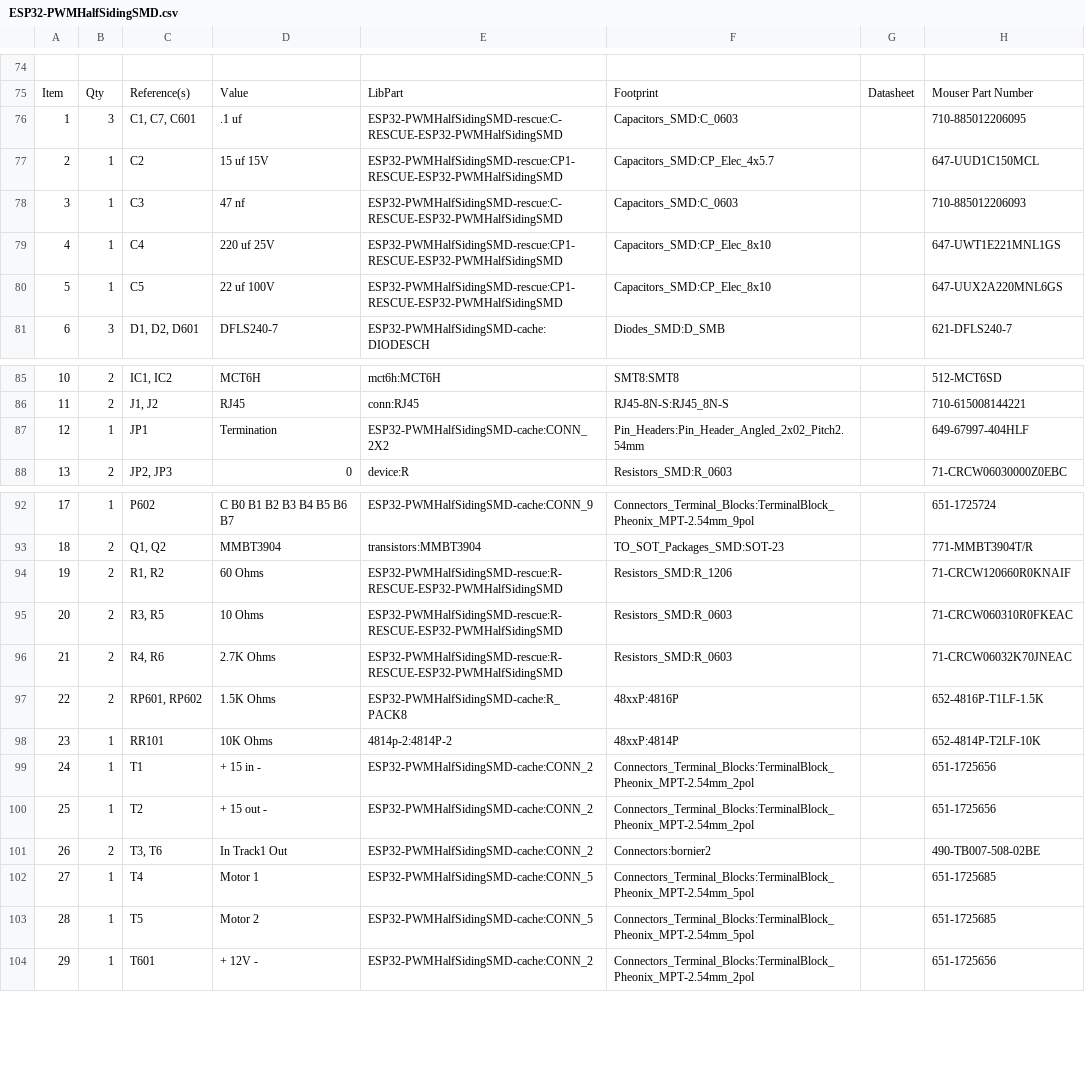
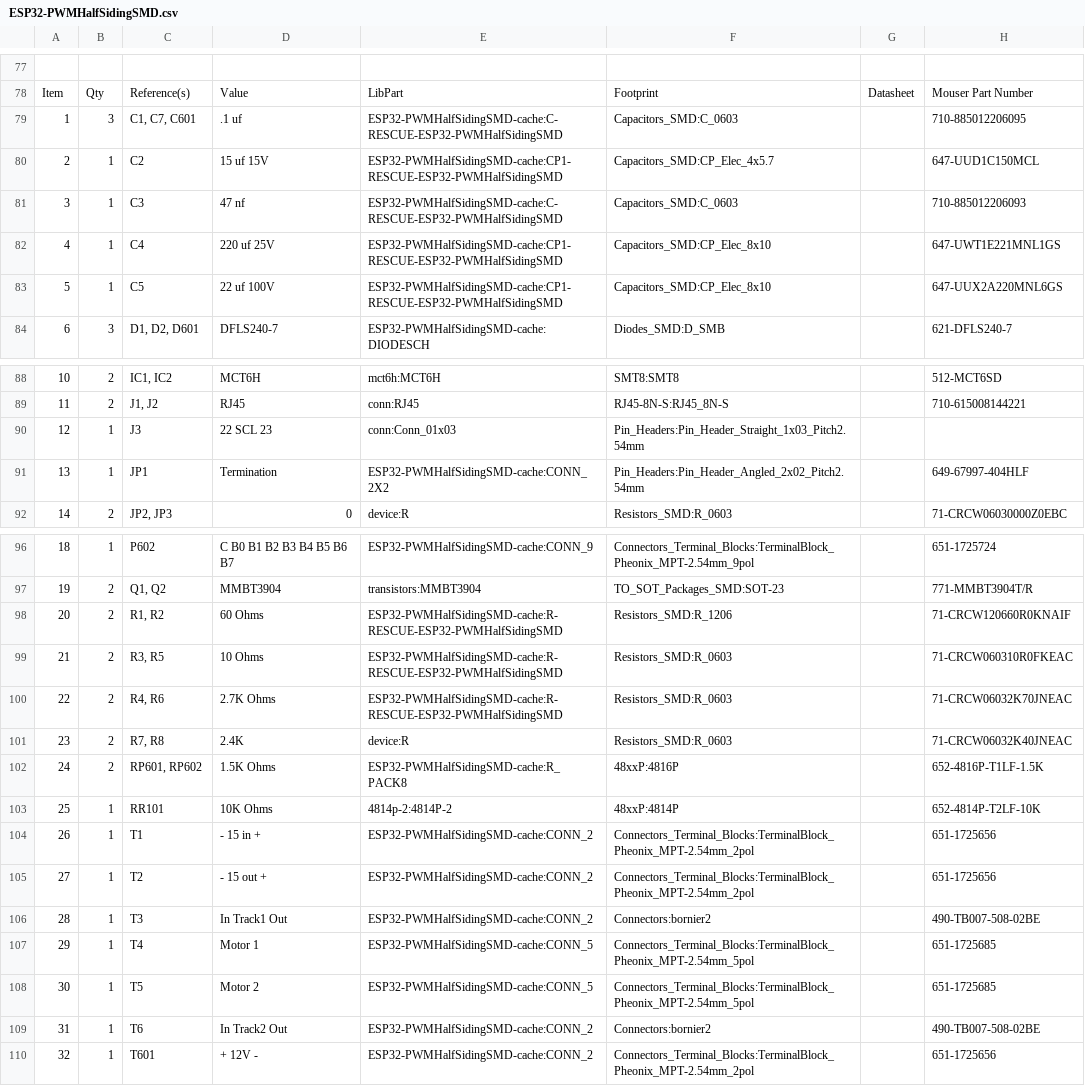
Before and after one commit to RobertPHeller/RPi-RRCircuits, a CSV file: ESP32-PWMHalfSidingSMD/ESP32-PWMHalfSidingSMD.csv, drawn as a sheet; only a part is shown, gaps mark what is left out; addresses are those after the commit; the diff covers the shown part only; the diff names each change by its address in the sheet, - before the commit and + after, or states it on an @@ line.

Commit message:
Updated ESP32-PWMHalfSidingSMD

```diff
--- a/ESP32-PWMHalfSidingSMD/ESP32-PWMHalfSidingSMD.csv
+++ b/ESP32-PWMHalfSidingSMD/ESP32-PWMHalfSidingSMD.csv
-E79: ESP32-PWMHalfSidingSMD-rescue:C-RESCUE-ESP32-PWMHalfSidingSMD
+E79: ESP32-PWMHalfSidingSMD-cache:C-RESCUE-ESP32-PWMHalfSidingSMD
-E80: ESP32-PWMHalfSidingSMD-rescue:CP1-RESCUE-ESP32-PWMHalfSidingSMD
+E80: ESP32-PWMHalfSidingSMD-cache:CP1-RESCUE-ESP32-PWMHalfSidingSMD
-E81: ESP32-PWMHalfSidingSMD-rescue:C-RESCUE-ESP32-PWMHalfSidingSMD
+E81: ESP32-PWMHalfSidingSMD-cache:C-RESCUE-ESP32-PWMHalfSidingSMD
-E82:E83: ESP32-PWMHalfSidingSMD-rescue:CP1-RESCUE-ESP32-PWMHalfSidingSMD
+E82:E83: ESP32-PWMHalfSidingSMD-cache:CP1-RESCUE-ESP32-PWMHalfSidingSMD
+row 90: 12 | 1 | J3 | 22 SCL 23 | conn:Conn_01x03 | Pin_Headers:Pin_Header_Straight_1x03_Pitch2.54mm
@@ column A renumbered from row 91 down @@
-E98:E100: ESP32-PWMHalfSidingSMD-rescue:R-RESCUE-ESP32-PWMHalfSidingSMD
+E98:E100: ESP32-PWMHalfSidingSMD-cache:R-RESCUE-ESP32-PWMHalfSidingSMD
+row 101: 23 | 2 | R7, R8 | 2.4K | device:R | Resistors_SMD:R_0603 |  | 71-CRCW06032K40JNEAC
-D104: + 15 in -
+D104: - 15 in +
-D105: + 15 out -
+D105: - 15 out +
-B106: 2
+B106: 1
-C106: T3, T6
+C106: T3
+row 109: 31 | 1 | T6 | In Track2 Out | ESP32-PWMHalfSidingSMD-cache:CONN_2 | Connectors:bornier2 |  | 490-TB007-508-02BE
```
Also changed, not shown: 3 added rows and 18 edited cells elsewhere in this file.
